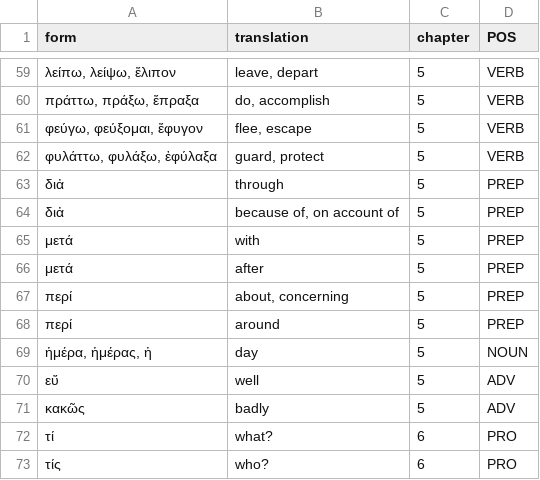
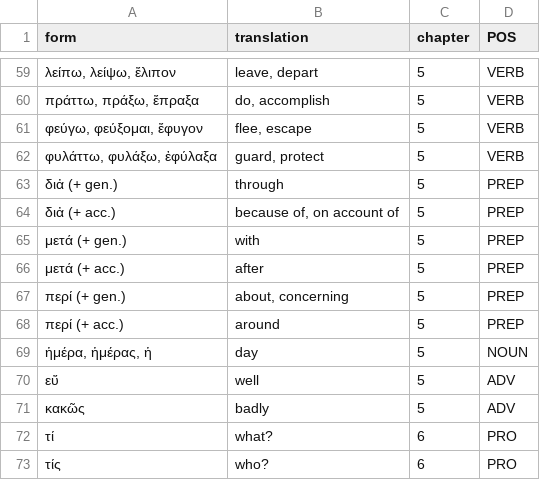
Before and after one commit to willf/shelmerdine-greek, a TSV file: data/words.tsv, drawn as a sheet; only a part is shown, gaps mark what is left out.

```diff
--- a/data/words.tsv
+++ b/data/words.tsv
@@ -62,8 +62,8 @@ form	translation	chapter	POS
 φυλάττω, φυλάξω, ἐφύλαξα	guard, protect	5	VERB
-διἀ	through	5	PREP
-διἀ	because of, on account of	5	PREP
-μετά	with	5	PREP
-μετά	after	5	PREP
-περί	about, concerning	5	PREP
-περί	around	5	PREP
+διἀ (+ gen.)	through	5	PREP
+διἀ (+ acc.)	because of, on account of	5	PREP
+μετά (+ gen.)	with	5	PREP
+μετά (+ acc.)	after	5	PREP
+περί (+ gen.)	about, concerning	5	PREP
+περί (+ acc.)	around	5	PREP
 ἡμέρα, ἡμέρας, ἡ	day	5	NOUN
```
Also changed, not shown: 1 other file.
